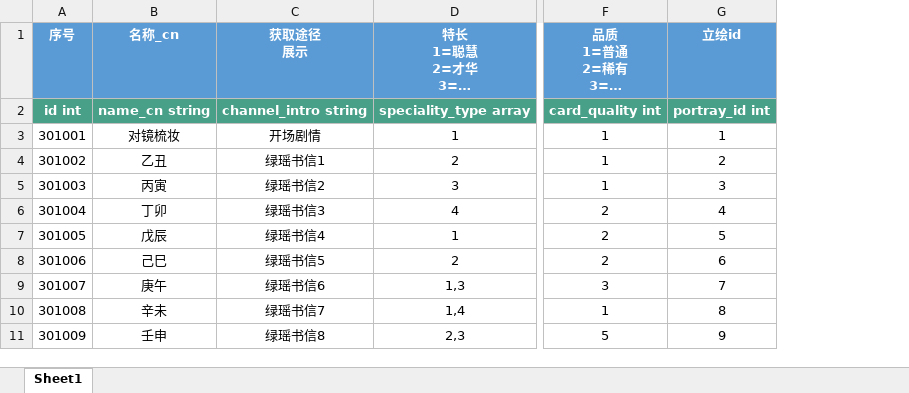
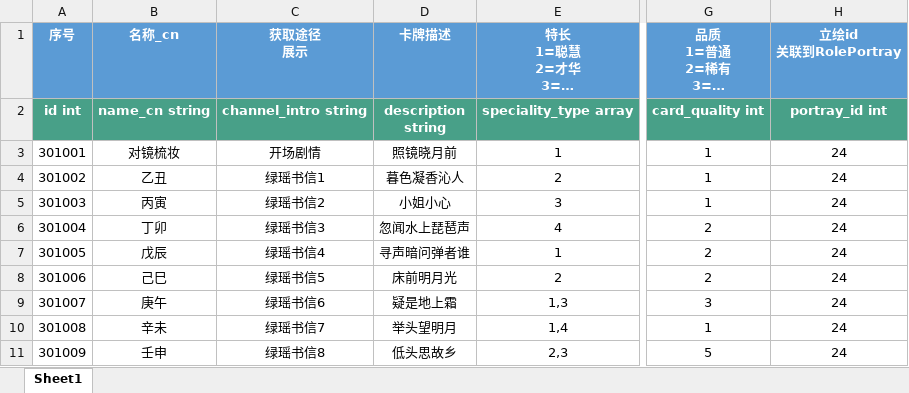
Before and after one commit to persiewoo/mnData, an Excel workbook: common/Card.xlsx, sheet Sheet1, drawn as a sheet; only a part is shown, gaps mark what is left out; long unchanged cells end in …; values as stored, in another font and other column widths than the file's, no borders; removed rows and columns are numbered as before the commit, all else as after; ↵ is a line break in a cell; the diff names each change by its address in the sheet, - before the commit and + after, or states it on an @@ line.

```diff
--- a/common/Card.xlsx (sheet Sheet1)
+++ b/common/Card.xlsx (sheet Sheet1)
+column D (卡牌描述), rows 2-11: description ↵ string | 照镜晓月前 | 暮色凝香沁人 | 小姐小心 | 忽闻水上琵琶声 | 寻声暗问弹者谁 | 床前明月光 | 疑是地上霜 | 举头望明月 | 低头思故乡
-column G (立绘id), rows 2-11: portray_id int | 1 | 2 | 3 | 4 | 5 | 6 | 7 | 8 | 9
+column H (立绘id 关联到RolePortray), rows 2-11: portray_id int | 24 | 24 | 24 | 24 | 24 | 24 | 24 | 24 | 24
```
Also changed, not shown: client/Scene.xlsx.
